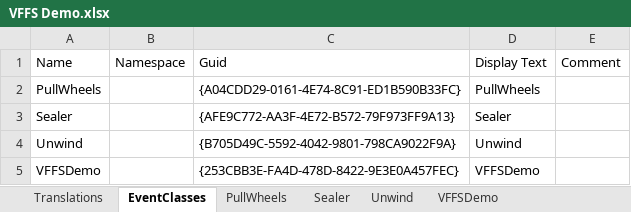
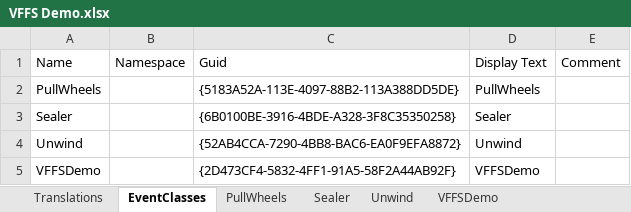
Before and after one commit to Beckhoff-USA-Community/PackML_PLC_Example, an Excel workbook: VFFS Demo PLC/PLC1/Machine/Events/VFFS Demo.xlsx, sheet EventClasses, drawn as a sheet; values as stored, in another font and other column widths than the file's, no borders; table styles not drawn; the diff names each change by its address in the sheet, - before the commit and + after, or states it on an @@ line.

```diff
--- a/VFFS Demo PLC/PLC1/Machine/Events/VFFS Demo.xlsx (sheet EventClasses)
+++ b/VFFS Demo PLC/PLC1/Machine/Events/VFFS Demo.xlsx (sheet EventClasses)
-C2: {A04CDD29-0161-4E74-8C91-ED1B590B33FC}
+C2: {5183A52A-113E-4097-88B2-113A388DD5DE}
-C3: {AFE9C772-AA3F-4E72-B572-79F973FF9A13}
+C3: {6B0100BE-3916-4BDE-A328-3F8C35350258}
-C4: {B705D49C-5592-4042-9801-798CA9022F9A}
+C4: {52AB4CCA-7290-4BB8-BAC6-EA0F9EFA8872}
-C5: {253CBB3E-FA4D-478D-8422-9E3E0A457FEC}
+C5: {2D473CF4-5832-4FF1-91A5-58F2A44AB92F}
```
Also changed, not shown: sheet Translations, sheet PullWheels, sheet Unwind, sheet Sealer, sheet VFFSDemo, sheet HiddenDataTypes, 12 other files.
